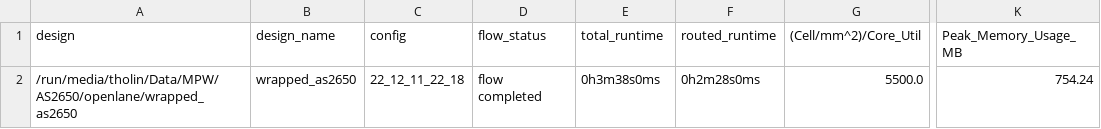
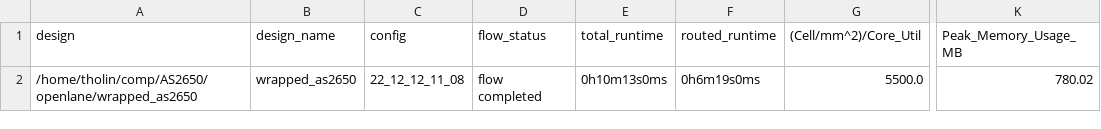
Before and after one commit to AvalonSemiconductors/AS2650, a CSV file: signoff/wrapped_as2650/metrics.csv, drawn as a sheet; only a part is shown, gaps mark what is left out; the diff names each change by its address in the sheet, - before the commit and + after, or states it on an @@ line.

```diff
--- a/signoff/wrapped_as2650/metrics.csv
+++ b/signoff/wrapped_as2650/metrics.csv
-A2 (design): /run/media/tholin/Data/MPW/AS2650/openlane/wrapped_as2650
+A2 (design): /home/tholin/comp/AS2650/openlane/wrapped_as2650
-C2 (config): 22_12_11_22_18
+C2 (config): 22_12_12_11_08
-E2 (total_runtime): 0h3m38s0ms
+E2 (total_runtime): 0h10m13s0ms
-F2 (routed_runtime): 0h2m28s0ms
+F2 (routed_runtime): 0h6m19s0ms
-K2 (Peak_Memory_Usage_MB): 754.24
+K2 (Peak_Memory_Usage_MB): 780.02
```
Also changed, not shown: signoff/user_project_wrapper/metrics.csv, 14 other files.
